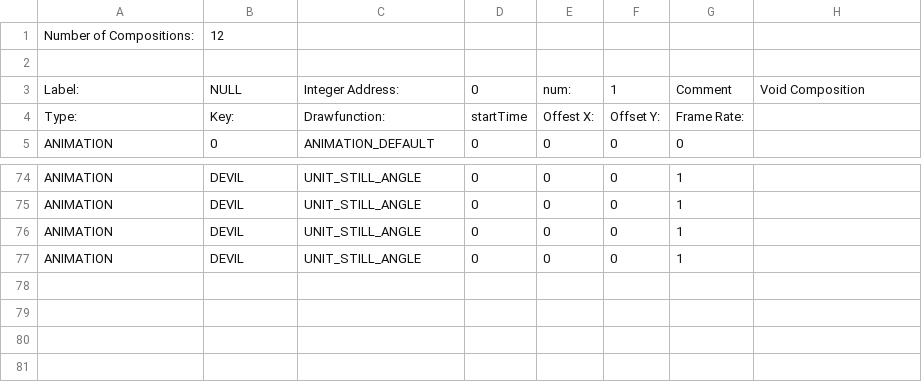
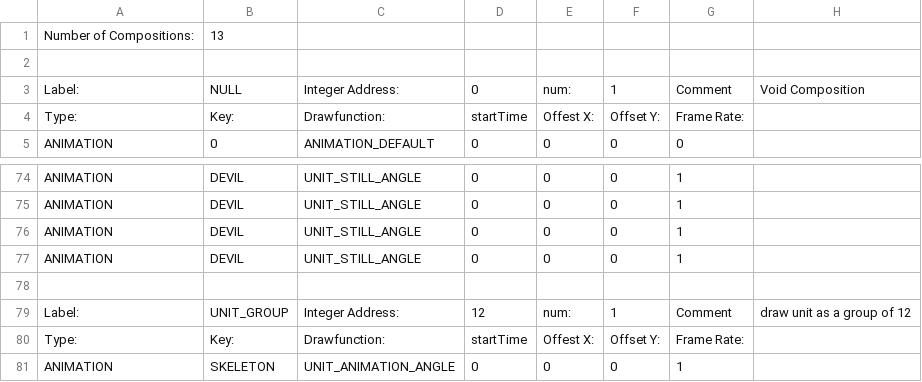
Before and after one commit to BostonBrooks/Spaghetti_Graveyard_Zero_2026, a CSV file: games/game0/maps/systems_test/graphics/compositions.csv, drawn as a sheet; only a part is shown, gaps mark what is left out.

Commit message:
unit_group.h draws 12 identical units to the screen

```diff
--- a/games/game0/maps/systems_test/graphics/compositions.csv
+++ b/games/game0/maps/systems_test/graphics/compositions.csv
@@ -1,2 +1,2 @@
-Number of Compositions:,12,,,,,,
+Number of Compositions:,13,,,,,,
 ,,,,,,,
@@ -77 +77,5 @@ ANIMATION,DEVIL,UNIT_STILL_ANGLE,0,0,0,1,
 ANIMATION,DEVIL,UNIT_STILL_ANGLE,0,0,0,1,
+,,,,,,,
+Label:,UNIT_GROUP,Integer Address:,12,num:,1,Comment,draw unit as a group of 12
+Type:,Key:,Drawfunction:,startTime,Offest X:,Offset Y:,Frame Rate:,
+ANIMATION,SKELETON,UNIT_ANIMATION_ANGLE,0,0,0,1,
```
Also changed, not shown: games/game0/maps/systems_test/entity_spawner/spawner.csv, 9 other files.
